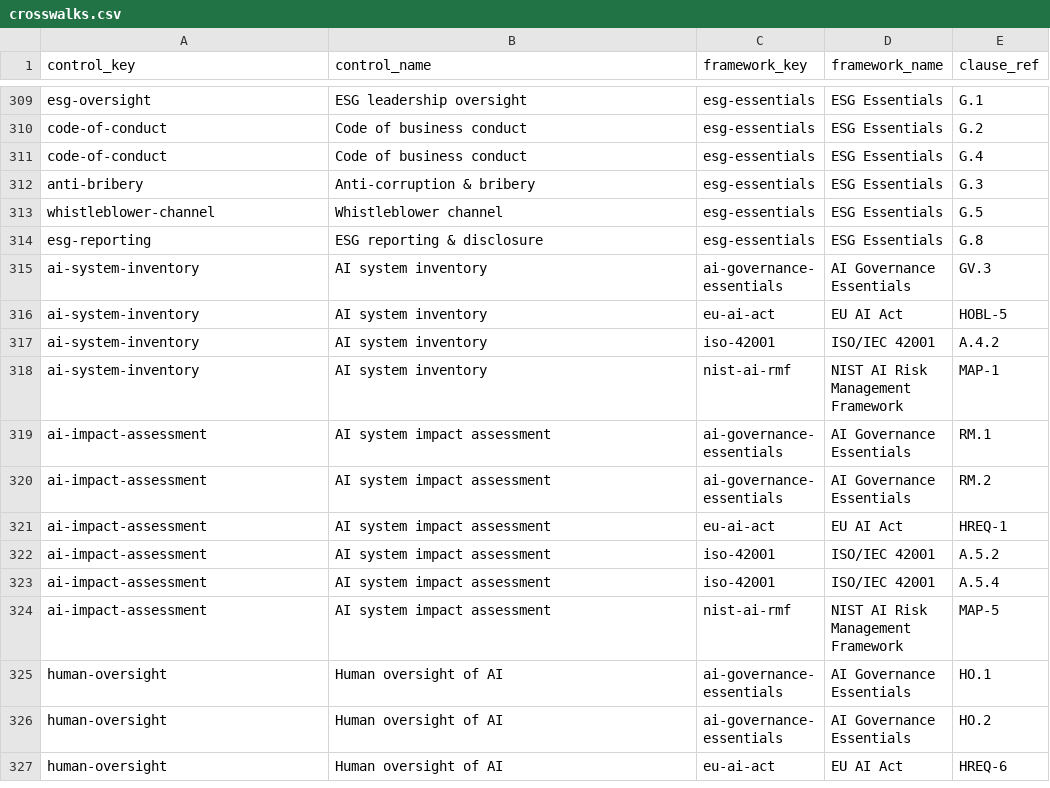
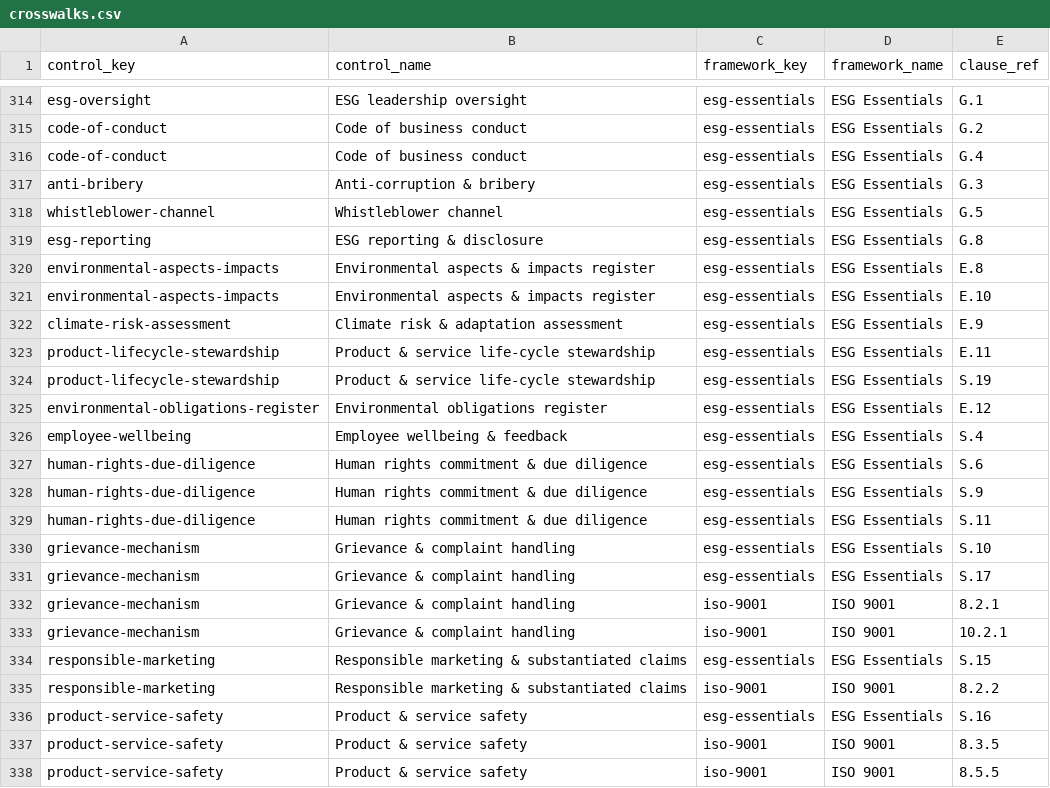
Before and after one commit to Keel-GRC/compliance-crosswalks, a CSV file: crosswalks.csv, drawn as a sheet; only a part is shown, gaps mark what is left out; the shorter side is filled out with more unchanged rows; the diff covers the shown part only; the diff names each change by its address in the sheet, - before the commit and + after, or states it on an @@ line.

```diff
--- a/crosswalks.csv
+++ b/crosswalks.csv
+row 320: environmental-aspects-impacts | Environmental aspects & impacts register | esg-essentials | ESG Essentials | E.8
+row 321: environmental-aspects-impacts | Environmental aspects & impacts register | esg-essentials | ESG Essentials | E.10
+row 322: climate-risk-assessment | Climate risk & adaptation assessment | esg-essentials | ESG Essentials | E.9
+row 323: product-lifecycle-stewardship | Product & service life-cycle stewardship | esg-essentials | ESG Essentials | E.11
+row 324: product-lifecycle-stewardship | Product & service life-cycle stewardship | esg-essentials | ESG Essentials | S.19
+row 325: environmental-obligations-register | Environmental obligations register | esg-essentials | ESG Essentials | E.12
+row 326: employee-wellbeing | Employee wellbeing & feedback | esg-essentials | ESG Essentials | S.4
+row 327: human-rights-due-diligence | Human rights commitment & due diligence | esg-essentials | ESG Essentials | S.6
+row 328: human-rights-due-diligence | Human rights commitment & due diligence | esg-essentials | ESG Essentials | S.9
+row 329: human-rights-due-diligence | Human rights commitment & due diligence | esg-essentials | ESG Essentials | S.11
+row 330: grievance-mechanism | Grievance & complaint handling | esg-essentials | ESG Essentials | S.10
+row 331: grievance-mechanism | Grievance & complaint handling | esg-essentials | ESG Essentials | S.17
+row 332: grievance-mechanism | Grievance & complaint handling | iso-9001 | ISO 9001 | 8.2.1
+row 333: grievance-mechanism | Grievance & complaint handling | iso-9001 | ISO 9001 | 10.2.1
+row 334: responsible-marketing | Responsible marketing & substantiated claims | esg-essentials | ESG Essentials | S.15
+row 335: responsible-marketing | Responsible marketing & substantiated claims | iso-9001 | ISO 9001 | 8.2.2
+row 336: product-service-safety | Product & service safety | esg-essentials | ESG Essentials | S.16
+row 337: product-service-safety | Product & service safety | iso-9001 | ISO 9001 | 8.3.5
+row 338: product-service-safety | Product & service safety | iso-9001 | ISO 9001 | 8.5.5
```
Also changed, not shown: 18 added rows and 2 edited cells elsewhere in this file, 1 other file.
